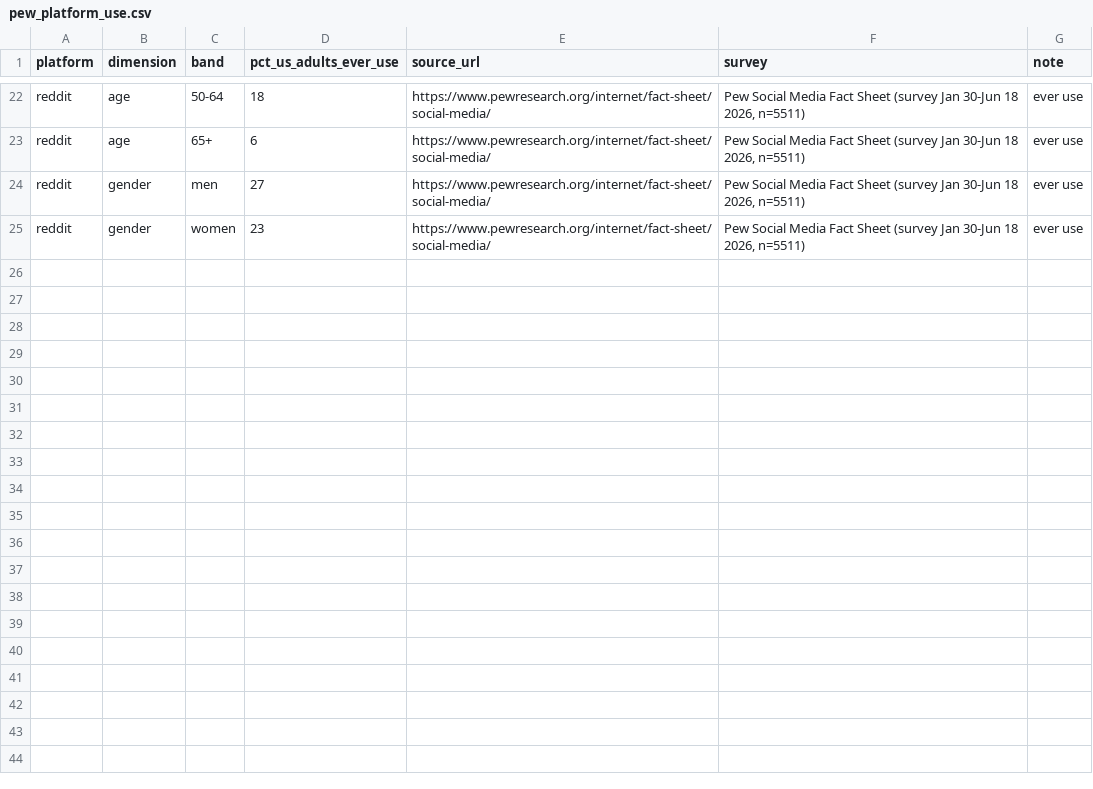
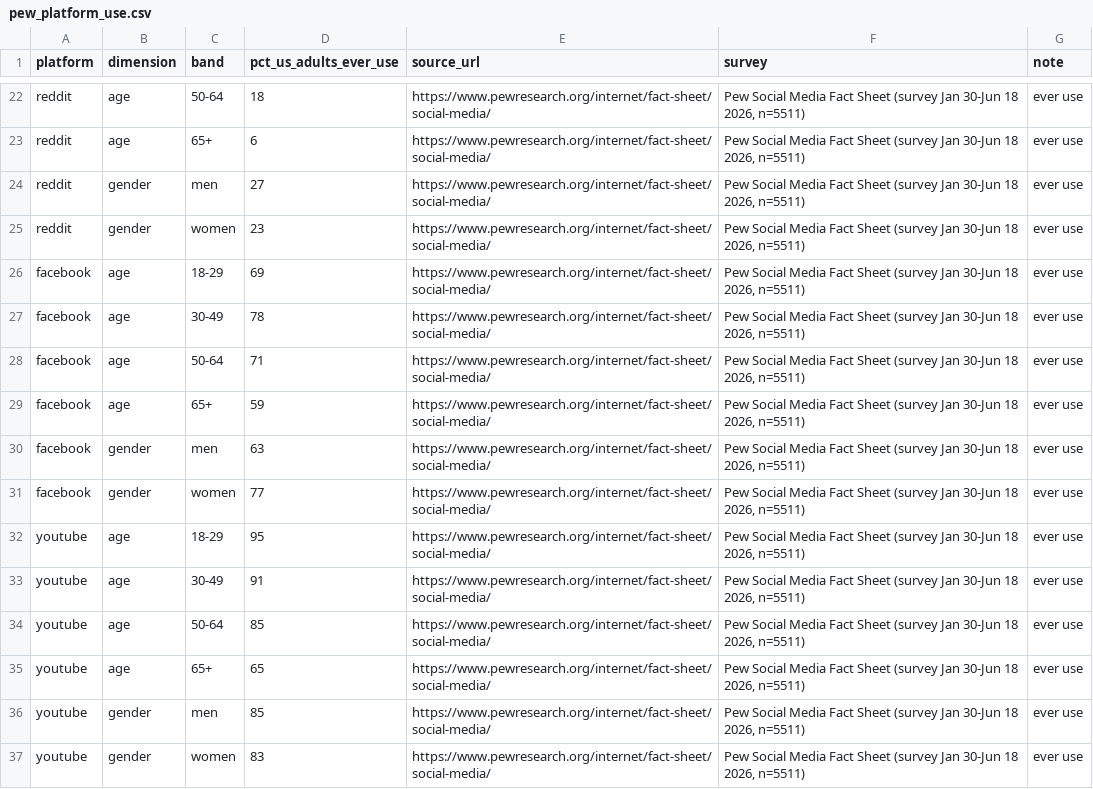
Before and after one commit to pranayjoshi/GenAI-works-hackathon, a CSV file: data/sources/pew_platform_use.csv, drawn as a sheet; only a part is shown, gaps mark what is left out.

```diff
--- a/data/sources/pew_platform_use.csv
+++ b/data/sources/pew_platform_use.csv
@@ -25 +25,13 @@ reddit,gender,men,27,https://www.pewresearch.org/internet/fact-sheet/social-medi
 reddit,gender,women,23,https://www.pewresearch.org/internet/fact-sheet/social-media/,"Pew Social Media Fact Sheet (survey Jan 30-Jun 18 2026, n=5511)",ever use
+facebook,age,18-29,69,https://www.pewresearch.org/internet/fact-sheet/social-media/,"Pew Social Media Fact Sheet (survey Jan 30-Jun 18 2026, n=5511)",ever use
+facebook,age,30-49,78,https://www.pewresearch.org/internet/fact-sheet/social-media/,"Pew Social Media Fact Sheet (survey Jan 30-Jun 18 2026, n=5511)",ever use
+facebook,age,50-64,71,https://www.pewresearch.org/internet/fact-sheet/social-media/,"Pew Social Media Fact Sheet (survey Jan 30-Jun 18 2026, n=5511)",ever use
+facebook,age,65+,59,https://www.pewresearch.org/internet/fact-sheet/social-media/,"Pew Social Media Fact Sheet (survey Jan 30-Jun 18 2026, n=5511)",ever use
+facebook,gender,men,63,https://www.pewresearch.org/internet/fact-sheet/social-media/,"Pew Social Media Fact Sheet (survey Jan 30-Jun 18 2026, n=5511)",ever use
+facebook,gender,women,77,https://www.pewresearch.org/internet/fact-sheet/social-media/,"Pew Social Media Fact Sheet (survey Jan 30-Jun 18 2026, n=5511)",ever use
+youtube,age,18-29,95,https://www.pewresearch.org/internet/fact-sheet/social-media/,"Pew Social Media Fact Sheet (survey Jan 30-Jun 18 2026, n=5511)",ever use
+youtube,age,30-49,91,https://www.pewresearch.org/internet/fact-sheet/social-media/,"Pew Social Media Fact Sheet (survey Jan 30-Jun 18 2026, n=5511)",ever use
+youtube,age,50-64,85,https://www.pewresearch.org/internet/fact-sheet/social-media/,"Pew Social Media Fact Sheet (survey Jan 30-Jun 18 2026, n=5511)",ever use
+youtube,age,65+,65,https://www.pewresearch.org/internet/fact-sheet/social-media/,"Pew Social Media Fact Sheet (survey Jan 30-Jun 18 2026, n=5511)",ever use
+youtube,gender,men,85,https://www.pewresearch.org/internet/fact-sheet/social-media/,"Pew Social Media Fact Sheet (survey Jan 30-Jun 18 2026, n=5511)",ever use
+youtube,gender,women,83,https://www.pewresearch.org/internet/fact-sheet/social-media/,"Pew Social Media Fact Sheet (survey Jan 30-Jun 18 2026, n=5511)",ever use
```
Also changed, not shown: 4 other files.
